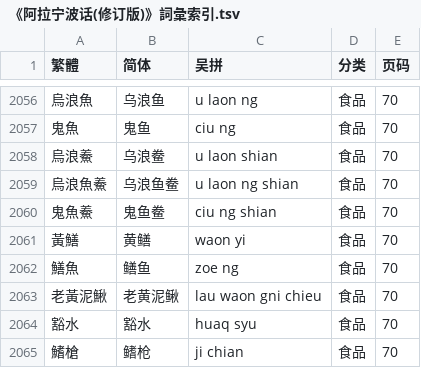
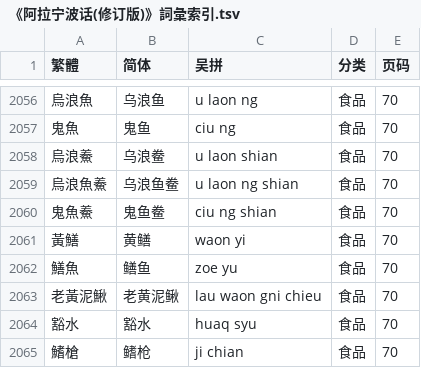
Before and after one commit to ionkaon/data, a TSV file: 《阿拉宁波话(修订版)》詞彙索引.tsv, drawn as a sheet; only a part is shown, gaps mark what is left out.

```diff
--- a/《阿拉宁波话(修订版)》詞彙索引.tsv
+++ b/《阿拉宁波话(修订版)》詞彙索引.tsv
@@ -2061,3 +2061,3 @@
 黃鱔	黄鳝	waon yi	食品	70
-鱔魚	鳝鱼	zoe ng	食品	70
+鱔魚	鳝鱼	zoe yu	食品	70
 老黃泥鰍	老黄泥鳅	lau waon gni chieu	食品	70
```
Also changed, not shown: 《宁波方言词典》索引.tsv, 《寧波方言詞典》詞條.tsv.
